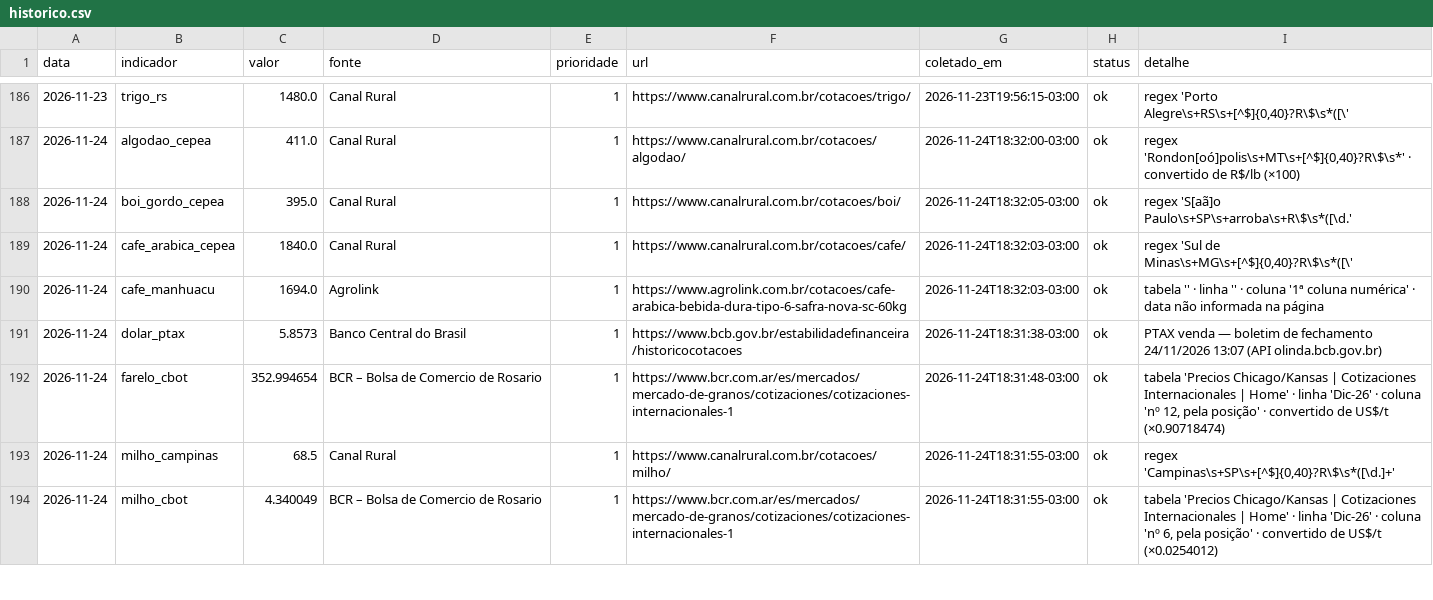
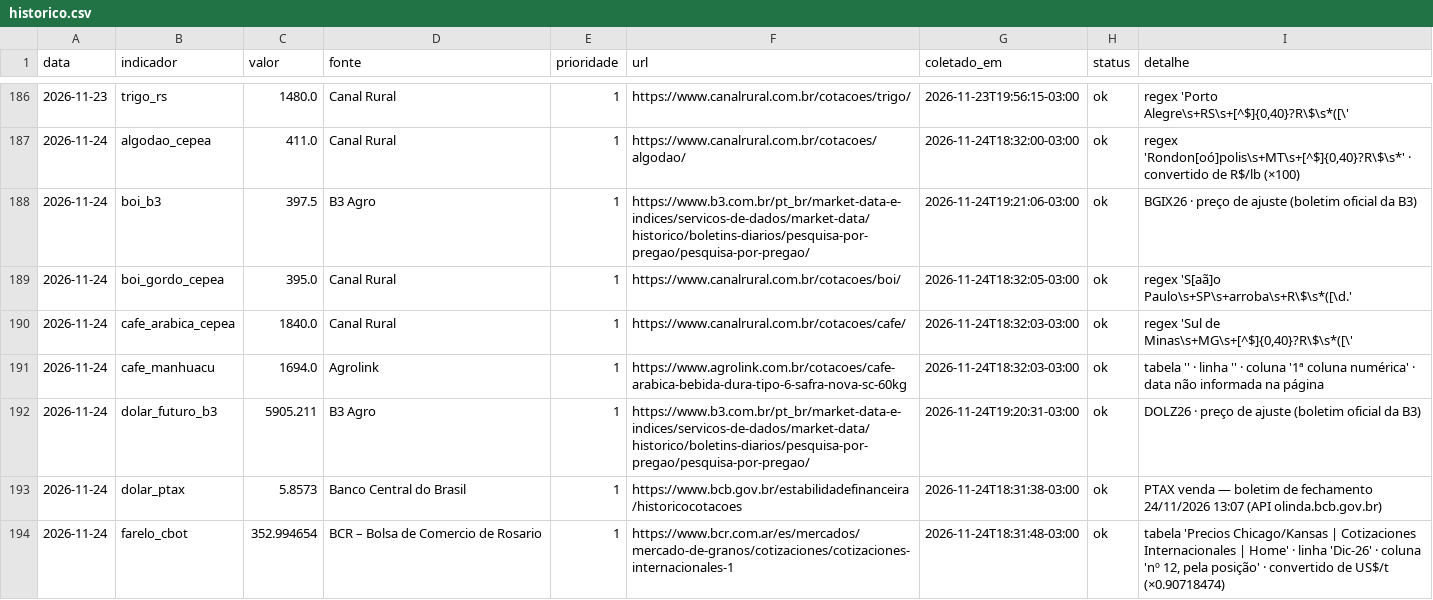
Before and after one commit to luan238/painel-inteligencia-agro, a CSV file: data/historico.csv, drawn as a sheet; only a part is shown, gaps mark what is left out; the shorter side is filled out with more unchanged rows; the diff covers the shown part only; the diff names each change by its address in the sheet, - before the commit and + after, or states it on an @@ line.

```diff
--- a/data/historico.csv
+++ b/data/historico.csv
+row 188: 2026-11-24 | boi_b3 | 397.5 | B3 Agro | 1 | https://www.b3.com.br/pt_br/market-data-e-indices/servicos-de-dados/market-data/historico/boletins-diarios/pesquisa-por-pregao/pesquisa-por-pregao/ | 2026-11-24T19:21:06-03:00 | ok | BGIX26 · preço de ajuste (boletim oficial da B3)
+row 192: 2026-11-24 | dolar_futuro_b3 | 5905.211 | B3 Agro | 1 | https://www.b3.com.br/pt_br/market-data-e-indices/servicos-de-dados/market-data/historico/boletins-diarios/pesquisa-por-pregao/pesquisa-por-pregao/ | 2026-11-24T19:20:31-03:00 | ok | DOLZ26 · preço de ajuste (boletim oficial da B3)
```
Also changed, not shown: 3 added rows elsewhere in this file, 4 other files.
